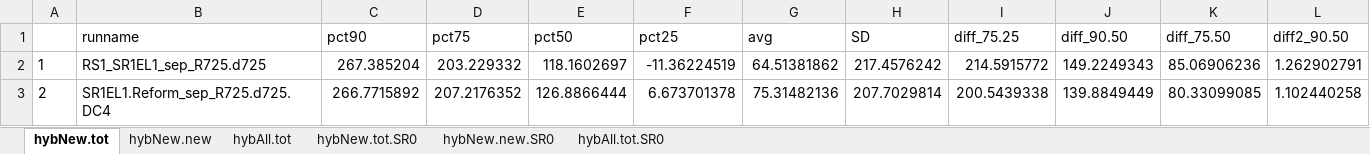
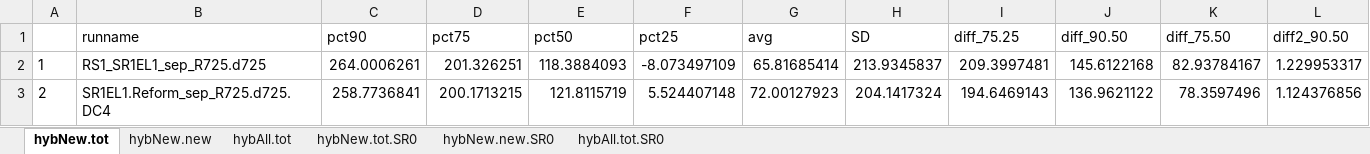
Before and after one commit to marshallpku/Model_PSERS, an Excel workbook: Results/RiskTransfer/RiskTransfer_stch.tab.xlsx, sheet hybNew.tot, drawn as a sheet; only a part is shown; values as stored, in another font and other column widths than the file's, no borders; the diff covers the shown part only; the diff names each change by its address in the sheet, - before the commit and + after, or states it on an @@ line.

```diff
--- a/Results/RiskTransfer/RiskTransfer_stch.tab.xlsx (sheet hybNew.tot)
+++ b/Results/RiskTransfer/RiskTransfer_stch.tab.xlsx (sheet hybNew.tot)
-C2 (pct90): 267.385204
+C2 (pct90): 264.0006261
-D2 (pct75): 203.229332
+D2 (pct75): 201.326251
-E2 (pct50): 118.1602697
+E2 (pct50): 118.3884093
-F2 (pct25): -11.36224519
+F2 (pct25): -8.073497109
-G2 (avg): 64.51381862
+G2 (avg): 65.81685414
-H2 (SD): 217.4576242
+H2 (SD): 213.9345837
-I2 (diff_75.25): 214.5915772
+I2 (diff_75.25): 209.3997481
-J2 (diff_90.50): 149.2249343
+J2 (diff_90.50): 145.6122168
-K2 (diff_75.50): 85.06906236
+K2 (diff_75.50): 82.93784167
-L2 (diff2_90.50): 1.262902791
+L2 (diff2_90.50): 1.229953317
-C3 (pct90): 266.7715892
+C3 (pct90): 258.7736841
-D3 (pct75): 207.2176352
+D3 (pct75): 200.1713215
-E3 (pct50): 126.8866444
+E3 (pct50): 121.8115719
-F3 (pct25): 6.673701378
+F3 (pct25): 5.524407148
-G3 (avg): 75.31482136
+G3 (avg): 72.00127923
-H3 (SD): 207.7029814
+H3 (SD): 204.1417324
-I3 (diff_75.25): 200.5439338
+I3 (diff_75.25): 194.6469143
-J3 (diff_90.50): 139.8849449
+J3 (diff_90.50): 136.9621122
-K3 (diff_75.50): 80.33099085
+K3 (diff_75.50): 78.3597496
-L3 (diff2_90.50): 1.102440258
+L3 (diff2_90.50): 1.124376856
```
Also changed, not shown: 2 edited cells elsewhere in this sheet, sheet hybNew.new, sheet hybAll.tot, Results/Graphs_report/tables.xlsx, Results/RiskTransfer/riskTransfer.tab.xlsx, 13 other files.
